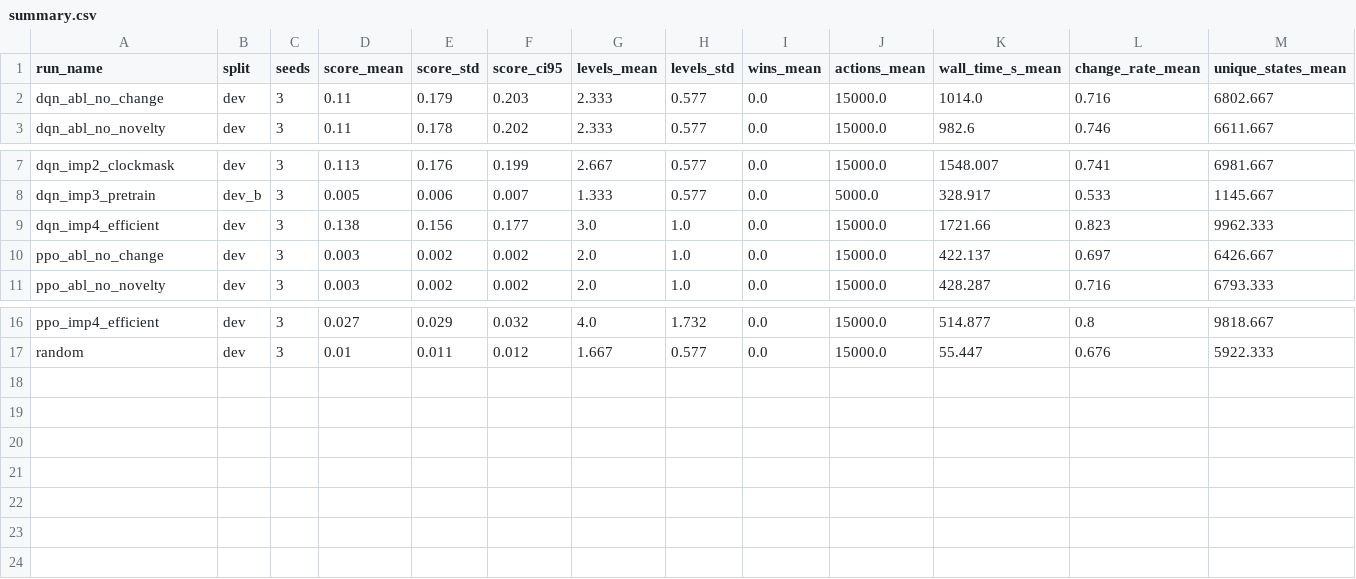
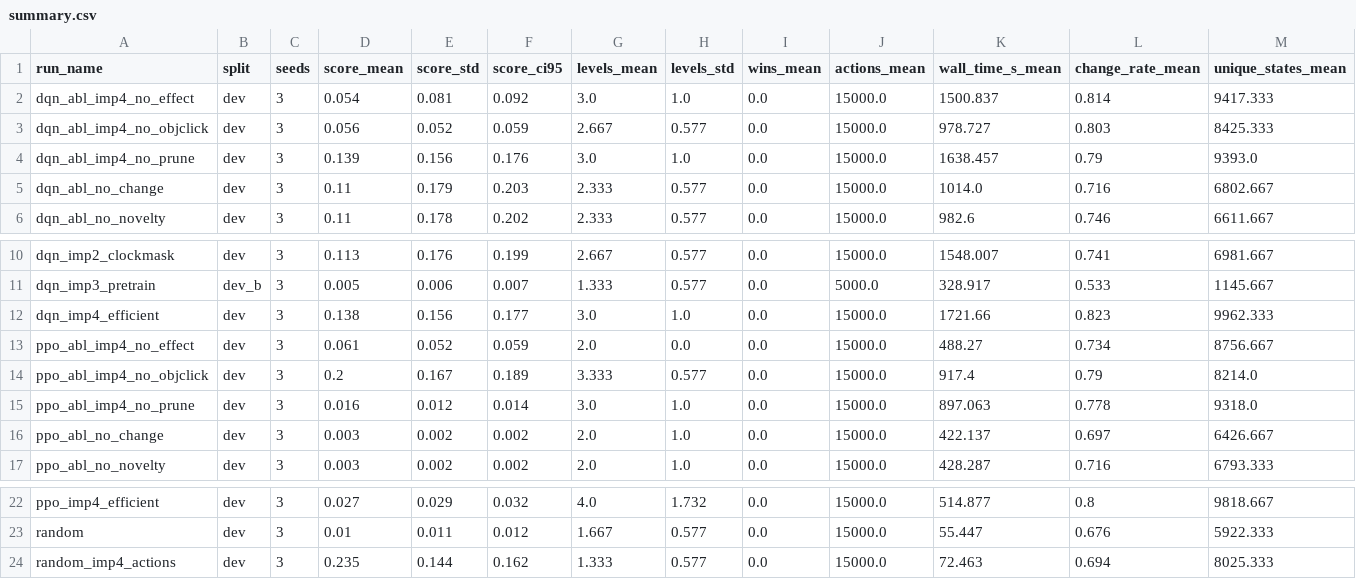
Before and after one commit to TebogoSeopa20/ARC-AGI3-REINFORCEMENT-LEARNING, a CSV file: outputs/figures/summary.csv, drawn as a sheet; only a part is shown, gaps mark what is left out; rows hold the shown columns only; the diff names each change by its address in the sheet, - before the commit and + after, or states it on an @@ line.

Commit message:
Improvement 5: return-then-explore state graph; imp4 ablation results

```diff
--- a/outputs/figures/summary.csv
+++ b/outputs/figures/summary.csv
+row 2: dqn_abl_imp4_no_effect | dev | 3 | 0.054 | 0.081 | 0.092 | 3.0 | 1.0 | 0.0 | 15000.0 | 1500.837 | 0.814 | 9417.333
+row 3: dqn_abl_imp4_no_objclick | dev | 3 | 0.056 | 0.052 | 0.059 | 2.667 | 0.577 | 0.0 | 15000.0 | 978.727 | 0.803 | 8425.333
+row 4: dqn_abl_imp4_no_prune | dev | 3 | 0.139 | 0.156 | 0.176 | 3.0 | 1.0 | 0.0 | 15000.0 | 1638.457 | 0.79 | 9393.0
+row 13: ppo_abl_imp4_no_effect | dev | 3 | 0.061 | 0.052 | 0.059 | 2.0 | 0.0 | 0.0 | 15000.0 | 488.27 | 0.734 | 8756.667
+row 14: ppo_abl_imp4_no_objclick | dev | 3 | 0.2 | 0.167 | 0.189 | 3.333 | 0.577 | 0.0 | 15000.0 | 917.4 | 0.79 | 8214.0
+row 15: ppo_abl_imp4_no_prune | dev | 3 | 0.016 | 0.012 | 0.014 | 3.0 | 1.0 | 0.0 | 15000.0 | 897.063 | 0.778 | 9318.0
+row 24: random_imp4_actions | dev | 3 | 0.235 | 0.144 | 0.162 | 1.333 | 0.577 | 0.0 | 15000.0 | 72.463 | 0.694 | 8025.333
```
Also changed, not shown: 22 other files.
